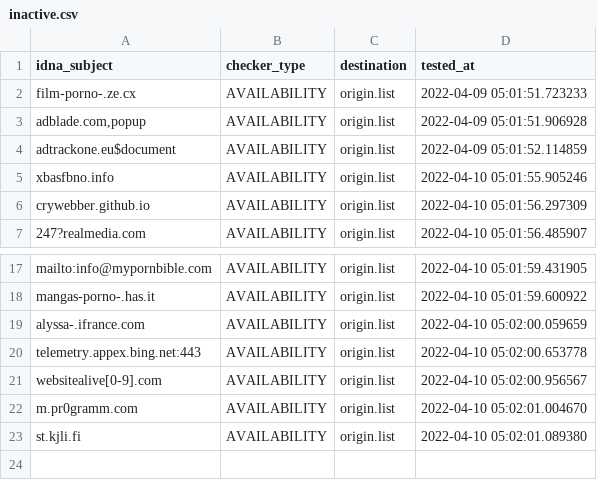
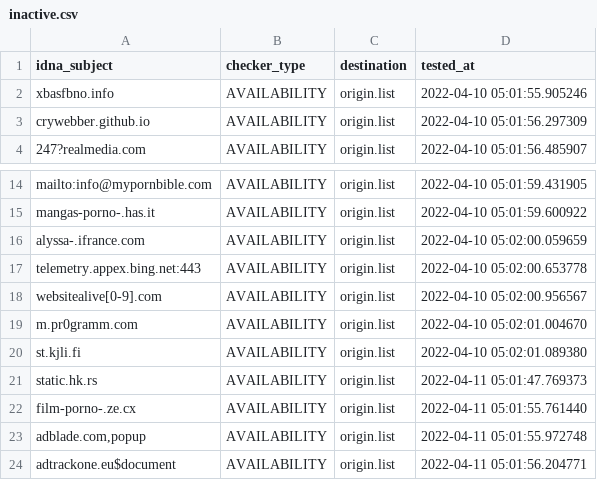
Before and after one commit to dead-hosts/repository-structure, a CSV file: .pyfunceble/inactive.csv, drawn as a sheet; only a part is shown, gaps mark what is left out; removed rows and columns are numbered as before the commit, all else as after; the diff names each change by its address in the sheet, - before the commit and + after, or states it on an @@ line.

```diff
--- a/.pyfunceble/inactive.csv
+++ b/.pyfunceble/inactive.csv
-row 2: film-porno-.ze.cx | AVAILABILITY | origin.list | 2022-04-09 05:01:51.723233
-row 3: adblade.com,popup | AVAILABILITY | origin.list | 2022-04-09 05:01:51.906928
-row 4: adtrackone.eu$document | AVAILABILITY | origin.list | 2022-04-09 05:01:52.114859
+row 21: static.hk.rs | AVAILABILITY | origin.list | 2022-04-11 05:01:47.769373
+row 22: film-porno-.ze.cx | AVAILABILITY | origin.list | 2022-04-11 05:01:55.761440
+row 23: adblade.com,popup | AVAILABILITY | origin.list | 2022-04-11 05:01:55.972748
+row 24: adtrackone.eu$document | AVAILABILITY | origin.list | 2022-04-11 05:01:56.204771
```
Also changed, not shown: 14 other files.
